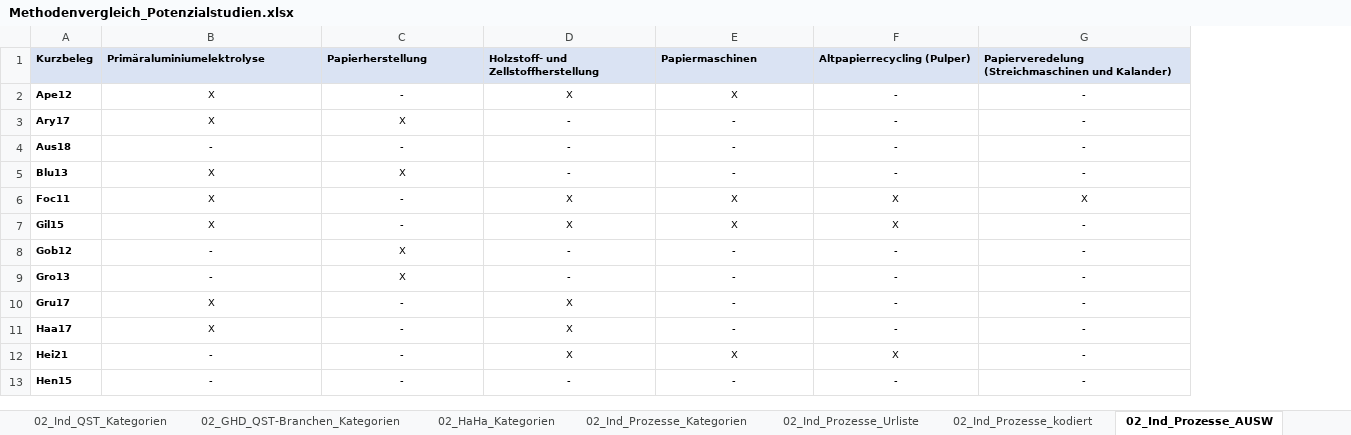
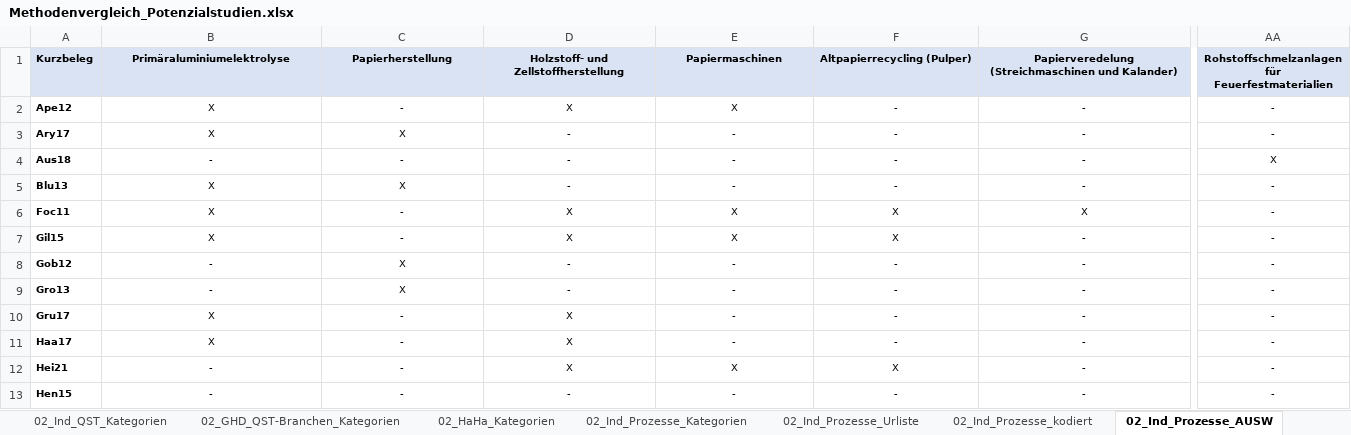
Before and after one commit to jokochems/DR_Potentials, an Excel workbook: inputs/Methodenvergleich_Potenzialstudien.xlsx, sheet 02_Ind_Prozesse_AUSW, drawn as a sheet; only a part is shown, gaps mark what is left out; values as stored, in another font and other column widths than the file's, no borders; table styles not drawn; ↵ is a line break in a cell; the diff covers the shown part only; the diff names each change by its address in the sheet, - before the commit and + after, or states it on an @@ line.

```diff
--- a/inputs/Methodenvergleich_Potenzialstudien.xlsx (sheet 02_Ind_Prozesse_AUSW)
+++ b/inputs/Methodenvergleich_Potenzialstudien.xlsx (sheet 02_Ind_Prozesse_AUSW)
+column AA, rows 1-13: Rohstoffschmelzanlagen für ↵ Feuerfestmaterialien | - | - | X | - | - | - | - | - | - | - | - | -
-B1:G1 alignment: left
+B1:G1 alignment: center
```
Also changed, not shown: cell formats elsewhere in this sheet, sheet 01_Datenbasis_kodiert, sheet 01_Methode_Daten_kodiert, sheet 01_Annahmen_Daten_kodiert, sheet 01_Zitationsanalyse_kodiert, sheet 01_Annahmen_Daten_AUSW, sheet 01_Datenbasis_AUSW, 12 more sheets.
